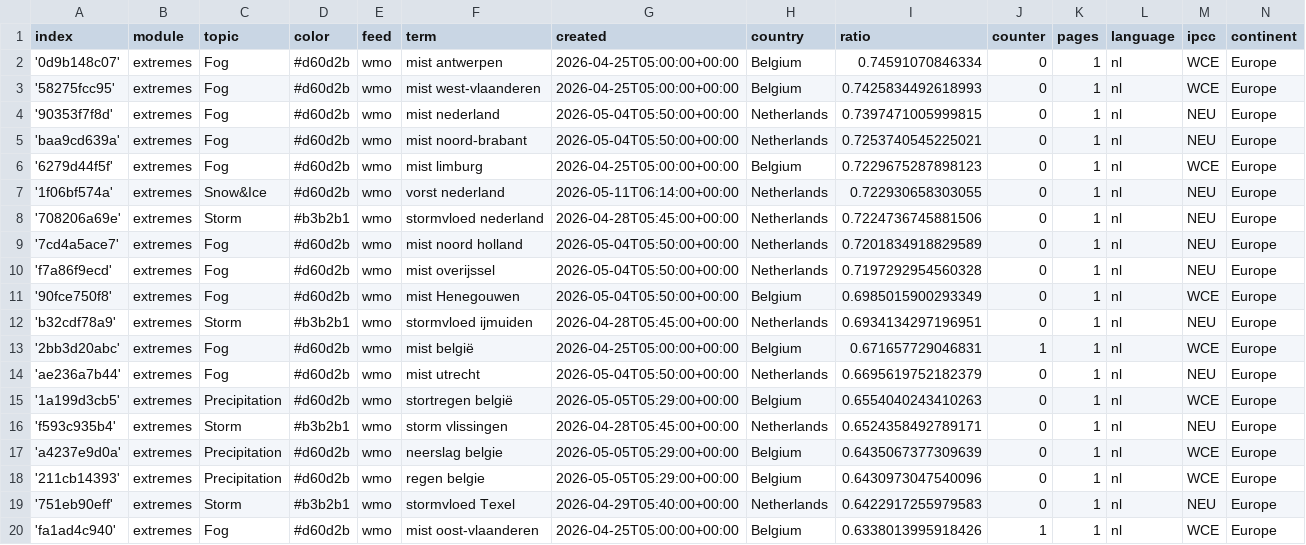
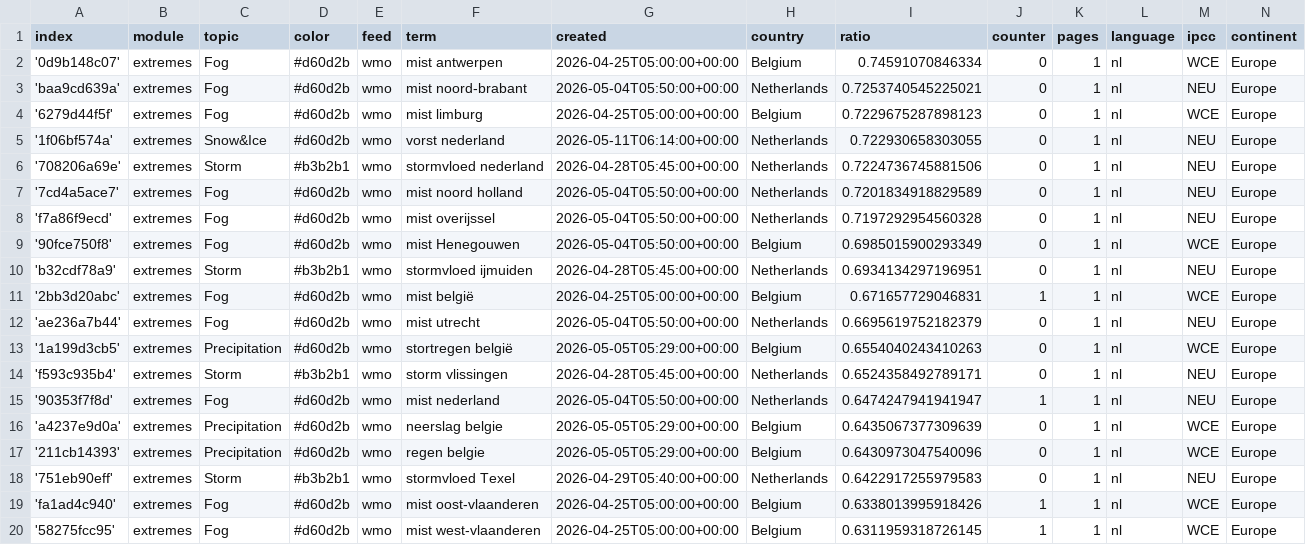
Before and after one commit to kamic-news/dutchExtremes, a CSV file: terms.csv, drawn as a sheet; removed rows and columns are numbered as before the commit, all else as after; the diff names each change by its address in the sheet, - before the commit and + after, or states it on an @@ line.

Commit message:
Commit from GitHub Actions (harvest:0.0)

```diff
--- a/terms.csv
+++ b/terms.csv
-row 3: '58275fcc95' | extremes | Fog | #d60d2b | wmo | mist west-vlaanderen | 2026-04-25T05:00:00+00:00 | Belgium | 0.7425834492618993 | 0 | 1 | nl | WCE | Europe
-row 4: '90353f7f8d' | extremes | Fog | #d60d2b | wmo | mist nederland | 2026-05-04T05:50:00+00:00 | Netherlands | 0.7397471005999815 | 0 | 1 | nl | NEU | Europe
+row 15: '90353f7f8d' | extremes | Fog | #d60d2b | wmo | mist nederland | 2026-05-04T05:50:00+00:00 | Netherlands | 0.6474247941941947 | 1 | 1 | nl | NEU | Europe
+row 20: '58275fcc95' | extremes | Fog | #d60d2b | wmo | mist west-vlaanderen | 2026-04-25T05:00:00+00:00 | Belgium | 0.6311959318726145 | 1 | 1 | nl | WCE | Europe
```
